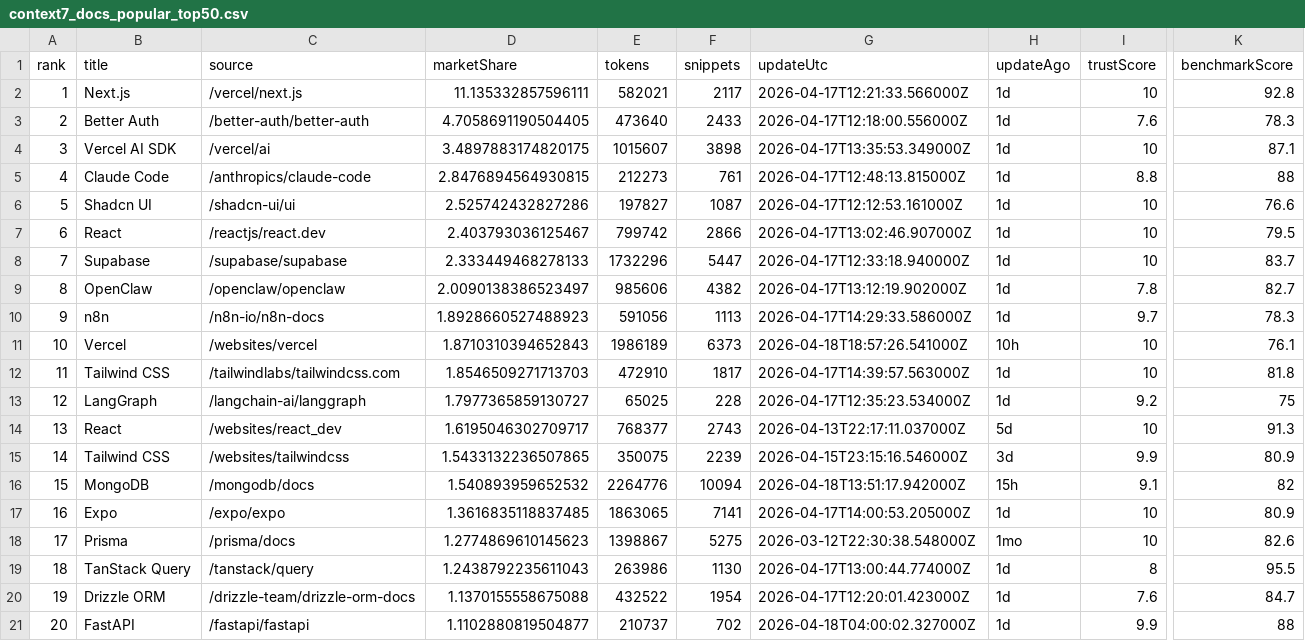
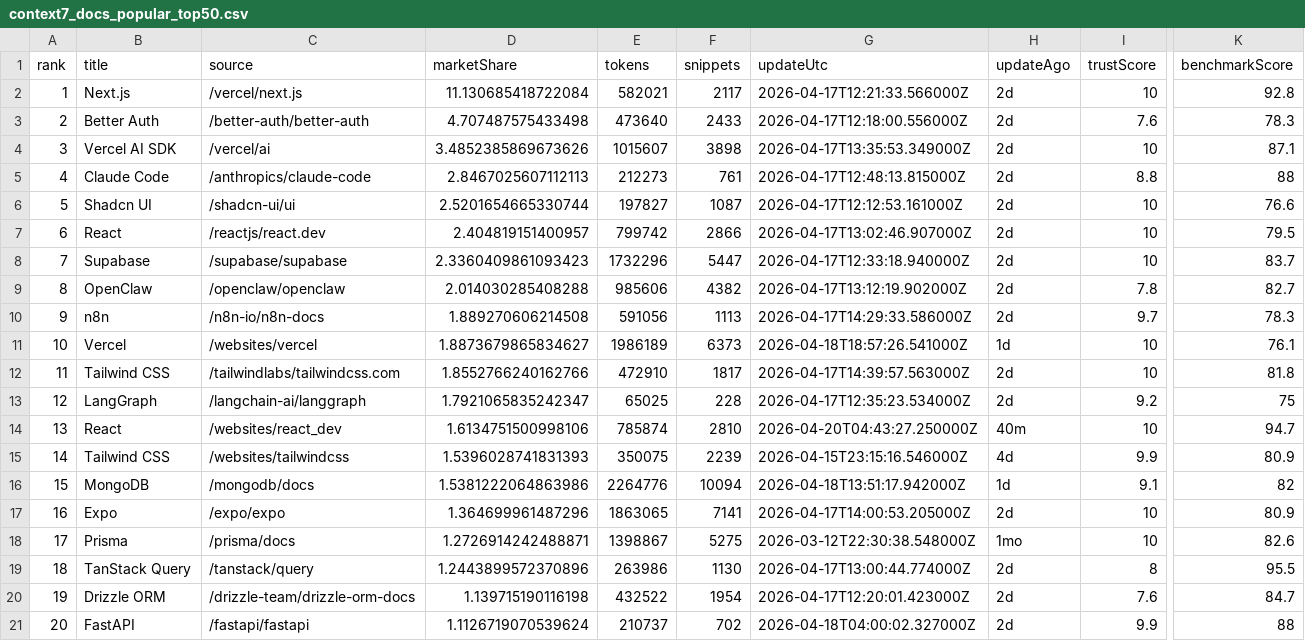
Before and after one commit to LouisLau-art/multi-agent-skills-catalog, a CSV file: docs/data/context7_docs_popular_top50.csv, drawn as a sheet; only a part is shown, gaps mark what is left out; the diff covers the shown part only; the diff names each change by its address in the sheet, - before the commit and + after, or states it on an @@ line.

```diff
--- a/docs/data/context7_docs_popular_top50.csv
+++ b/docs/data/context7_docs_popular_top50.csv
-D2 (marketShare): 11.135332857596111
+D2 (marketShare): 11.130685418722084
-H2:H10 (updateAgo): 1d
+H2:H10 (updateAgo): 2d
-D3 (marketShare): 4.7058691190504405
+D3 (marketShare): 4.707487575433498
-D4 (marketShare): 3.4897883174820175
+D4 (marketShare): 3.4852385869673626
-D5 (marketShare): 2.8476894564930815
+D5 (marketShare): 2.8467025607112113
-D6 (marketShare): 2.525742432827286
+D6 (marketShare): 2.5201654665330744
-D7 (marketShare): 2.403793036125467
+D7 (marketShare): 2.404819151400957
-D8 (marketShare): 2.333449468278133
+D8 (marketShare): 2.3360409861093423
-D9 (marketShare): 2.0090138386523497
+D9 (marketShare): 2.014030285408288
-D10 (marketShare): 1.8928660527488923
+D10 (marketShare): 1.889270606214508
-D11 (marketShare): 1.8710310394652843
+D11 (marketShare): 1.8873679865834627
-H11 (updateAgo): 10h
+H11 (updateAgo): 1d
-D12 (marketShare): 1.8546509271713703
+D12 (marketShare): 1.8552766240162766
-H12:H13 (updateAgo): 1d
+H12:H13 (updateAgo): 2d
-D13 (marketShare): 1.7977365859130727
+D13 (marketShare): 1.7921065835242347
-D14 (marketShare): 1.6195046302709717
+D14 (marketShare): 1.6134751500998106
-E14 (tokens): 768377
+E14 (tokens): 785874
-F14 (snippets): 2743
+F14 (snippets): 2810
-G14 (updateUtc): 2026-04-13T22:17:11.037000Z
+G14 (updateUtc): 2026-04-20T04:43:27.250000Z
-H14 (updateAgo): 5d
+H14 (updateAgo): 40m
-K14 (benchmarkScore): 91.3
+K14 (benchmarkScore): 94.7
-D15 (marketShare): 1.5433132236507865
+D15 (marketShare): 1.5396028741831393
-H15 (updateAgo): 3d
+H15 (updateAgo): 4d
-D16 (marketShare): 1.540893959652532
+D16 (marketShare): 1.5381222064863986
-H16 (updateAgo): 15h
+H16 (updateAgo): 1d
-D17 (marketShare): 1.3616835118837485
+D17 (marketShare): 1.364699961487296
-H17 (updateAgo): 1d
+H17 (updateAgo): 2d
-D18 (marketShare): 1.2774869610145623
+D18 (marketShare): 1.2726914242488871
-D19 (marketShare): 1.2438792235611043
+D19 (marketShare): 1.2443899572370896
-H19:H21 (updateAgo): 1d
+H19:H21 (updateAgo): 2d
-D20 (marketShare): 1.1370155558675088
+D20 (marketShare): 1.139715190116198
-D21 (marketShare): 1.1102880819504877
+D21 (marketShare): 1.1126719070539624
```
Also changed, not shown: 143 edited cells elsewhere in this file, docs/data/skills_sh_all_time_top2000.csv, 4 other files.
